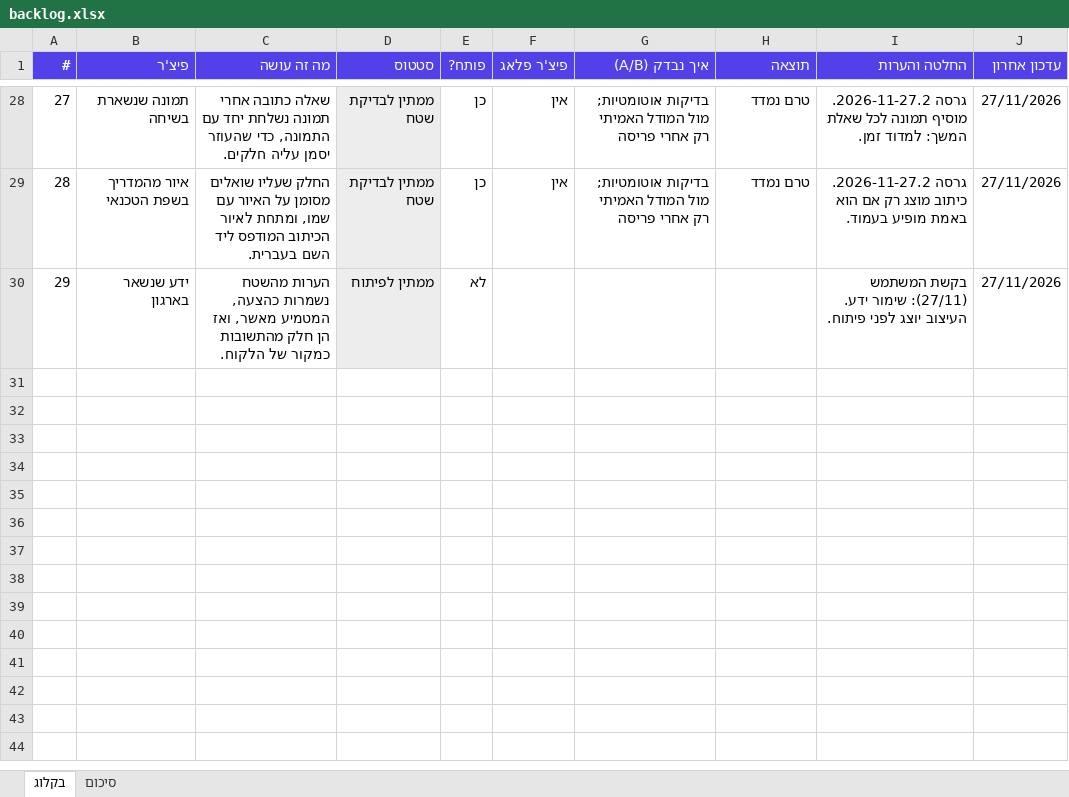
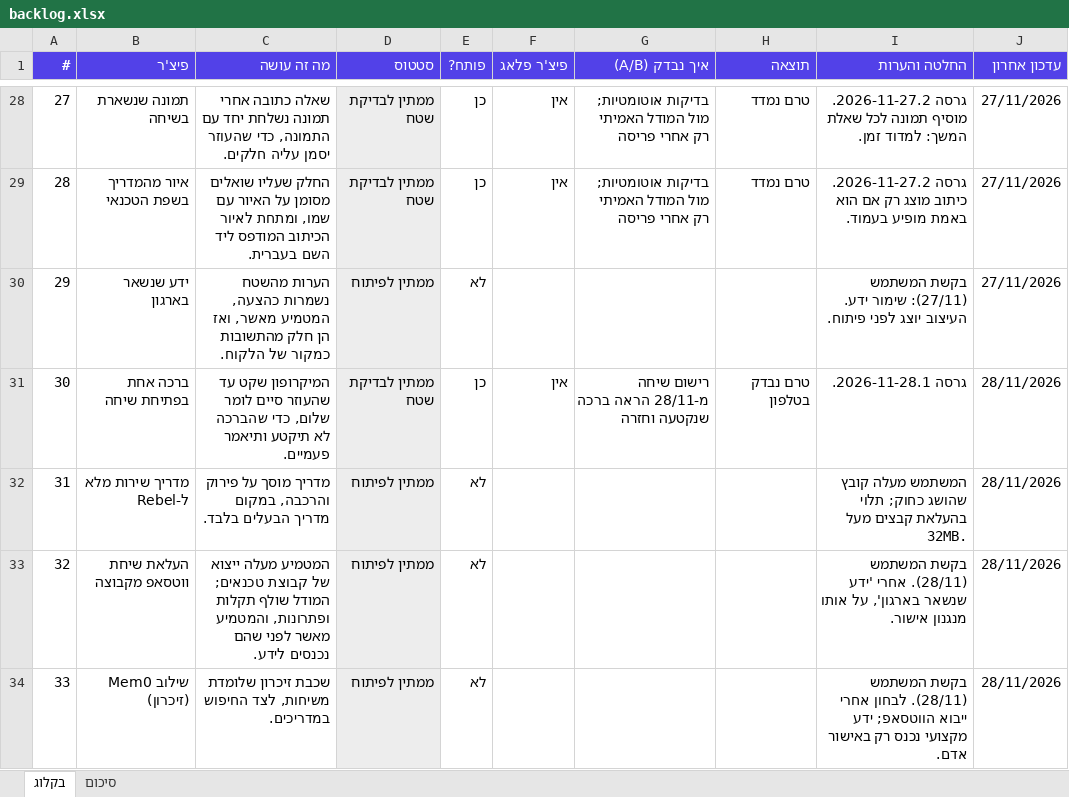
Before and after one commit to royei-shaabon/field-assistant, an Excel workbook: docs/backlog.xlsx, sheet בקלוג, drawn as a sheet; only a part is shown, gaps mark what is left out; values as stored, in another font and other column widths than the file's, no borders; the diff names each change by its address in the sheet, - before the commit and + after, or states it on an @@ line.

```diff
--- a/docs/backlog.xlsx (sheet בקלוג)
+++ b/docs/backlog.xlsx (sheet בקלוג)
+row 31: 30 | ברכה אחת בפתיחת שיחה | המיקרופון שקט עד שהעוזר סיים לומר שלום, כדי שהברכה לא תיקטע ותיאמר פעמיים. | ממתין לבדיקת שטח | כן | אין | רישום שיחה מ-28/11 הראה ברכה שנקטעה וחזרה | טרם נבדק בטלפון | גרסה 2026-11-28.1. | 28/11/2026
+row 32: 31 | מדריך שירות מלא ל-Rebel | מדריך מוסך על פירוק והרכבה, במקום מדריך הבעלים בלבד. | ממתין לפיתוח | לא |  |  |  | המשתמש מעלה קובץ שהושג כחוק; תלוי בהעלאת קבצים מעל 32MB. | 28/11/2026
+row 33: 32 | העלאת שיחת ווטסאפ מקבוצה | המטמיע מעלה ייצוא של קבוצת טכנאים; המודל שולף תקלות ופתרונות, והמטמיע מאשר לפני שהם נכנסים לידע. | ממתין לפיתוח | לא |  |  |  | בקשת המשתמש (28/11). אחרי 'ידע שנשאר בארגון', על אותו מנגנון אישור. | 28/11/2026
+row 34: 33 | שילוב Mem0 (זיכרון) | שכבת זיכרון שלומדת משיחות, לצד החיפוש במדריכים. | ממתין לפיתוח | לא |  |  |  | בקשת המשתמש (28/11). לבחון אחרי ייבוא הווטסאפ; ידע מקצועי נכנס רק באישור אדם. | 28/11/2026
```
